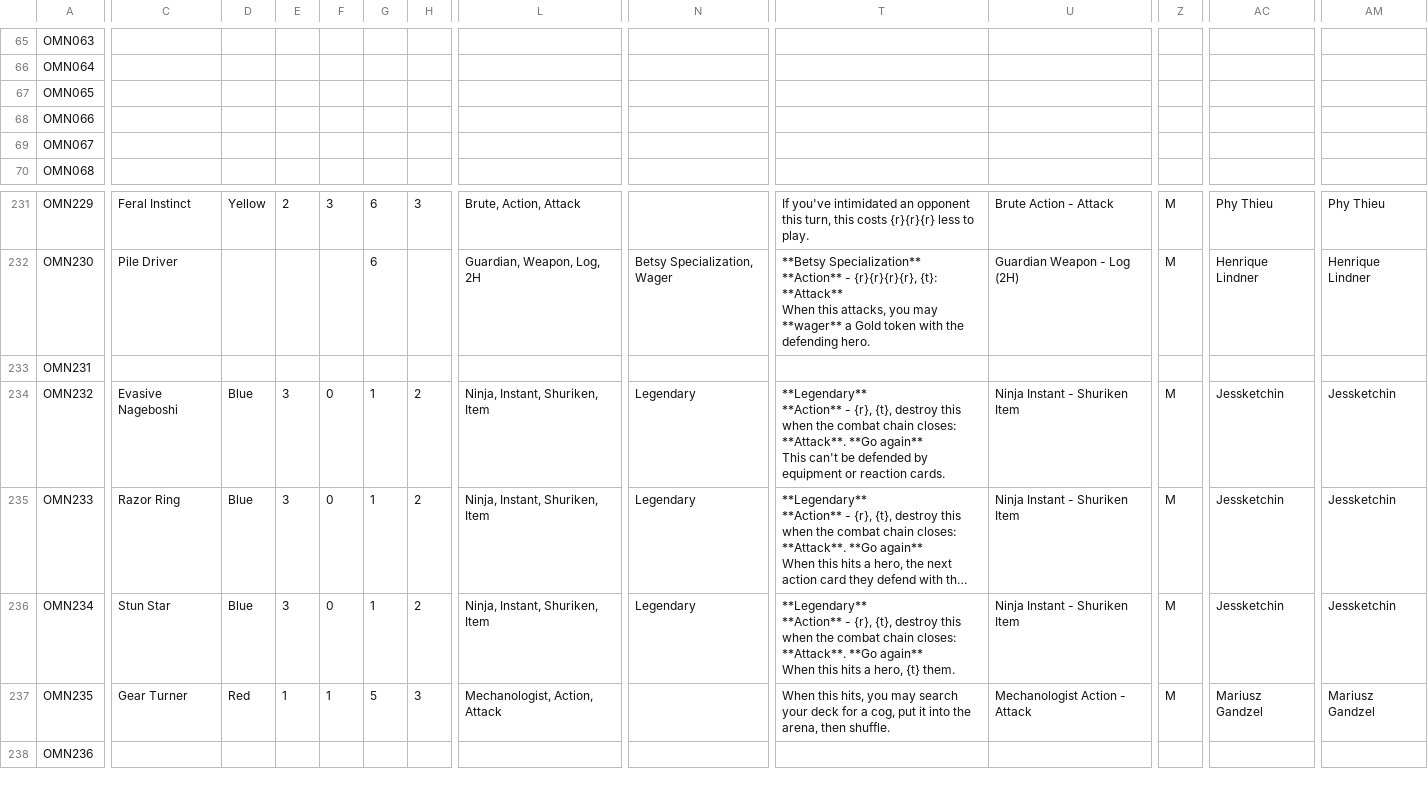
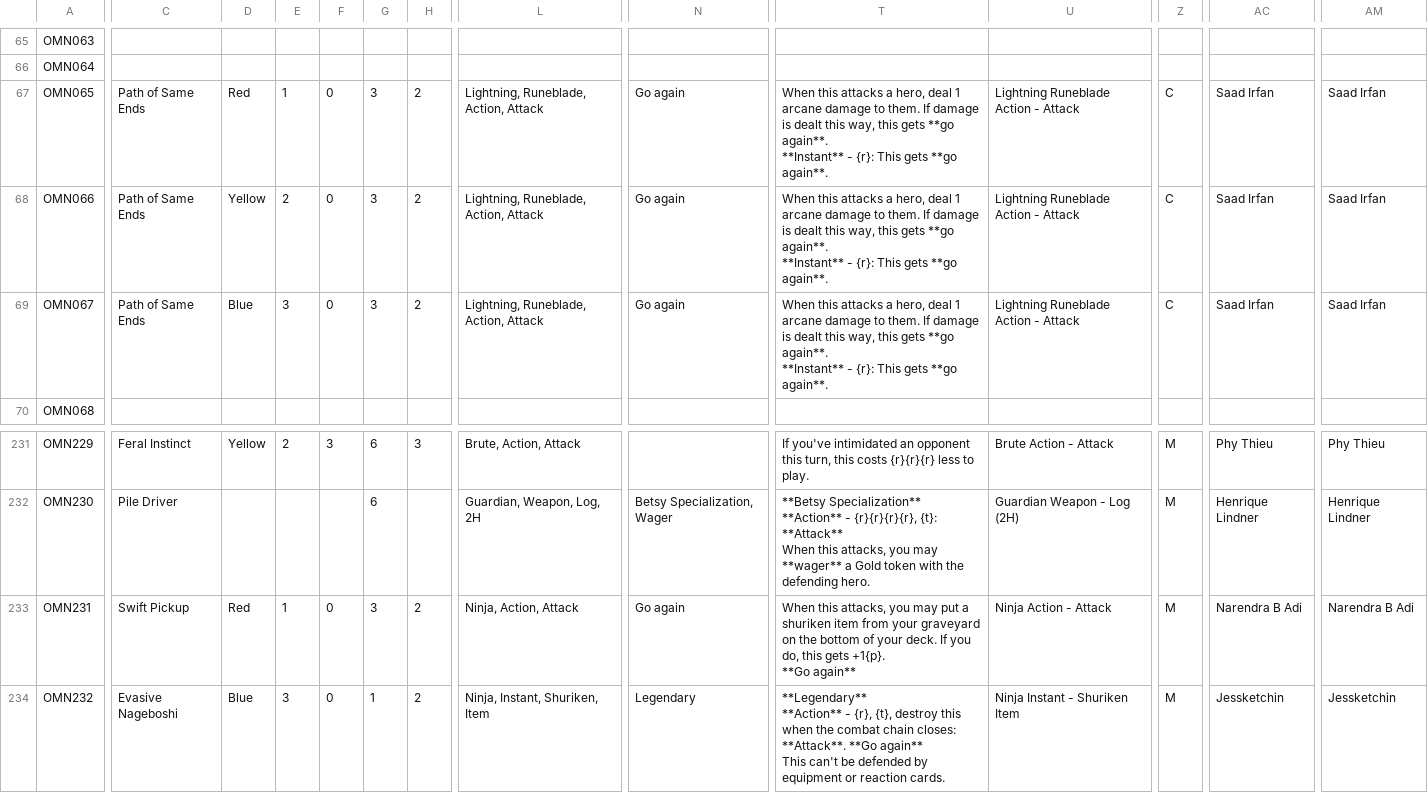
Before and after one commit to fabrary/cards, a CSV file: packages/cards/scripts/Spoiled/Flesh and Blood Spoiler Card Data - OMN.csv, drawn as a sheet; only a part is shown, gaps mark what is left out; the shorter side is filled out with more unchanged rows; long unchanged cells end in …; ↵ is a line break in a cell; the diff covers the shown part only; the diff names each change by its address in the sheet, - before the commit and + after, or states it on an @@ line.

```diff
--- a/packages/cards/scripts/Spoiled/Flesh and Blood Spoiler Card Data - OMN.csv
+++ b/packages/cards/scripts/Spoiled/Flesh and Blood Spoiler Card Data - OMN.csv
-C67:C69: (empty)
+C67:C69: Path of Same Ends
-D67: (empty)
+D67: Red
-E67: (empty)
+E67: 1
-F67:F69: (empty)
+F67:F69: 0
-G67:G69: (empty)
+G67:G69: 3
-H67:H69: (empty)
+H67:H69: 2
-L67:L69: (empty)
+L67:L69: Lightning, Runeblade, Action, Attack
-N67:N69: (empty)
+N67:N69: Go again
-T67:T69: (empty)
+T67:T69: When this attacks a hero, deal 1 arcane damage to them. If damage is dealt this way, this gets **go again**. ↵ **Instant** - {r}: This gets **go again**.
-U67:U69: (empty)
+U67:U69: Lightning Runeblade Action - Attack
-Z67:Z69: (empty)
+Z67:Z69: C
-AC67:AC69: (empty)
+AC67:AC69: Saad Irfan
-AM67:AM69: (empty)
+AM67:AM69: Saad Irfan
-D68: (empty)
+D68: Yellow
-E68: (empty)
+E68: 2
-D69: (empty)
+D69: Blue
-E69: (empty)
+E69: 3
-C233: (empty)
+C233: Swift Pickup
-D233: (empty)
+D233: Red
-E233: (empty)
+E233: 1
-F233: (empty)
+F233: 0
-G233: (empty)
+G233: 3
-H233: (empty)
+H233: 2
-L233: (empty)
+L233: Ninja, Action, Attack
-N233: (empty)
+N233: Go again
-T233: (empty)
+T233: When this attacks, you may put a shuriken item from your graveyard on the bottom of your deck. If you do, this gets +1{p}. ↵ **Go again**
-U233: (empty)
+U233: Ninja Action - Attack
-Z233: (empty)
+Z233: M
-AC233: (empty)
+AC233: Narendra B Adi
-AM233: (empty)
+AM233: Narendra B Adi
```
Also changed, not shown: 68 edited cells elsewhere in this file, packages/cards/scripts/Spoiled/Flesh and Blood Spoiler Card Data - GEM.csv, 7 other files.
